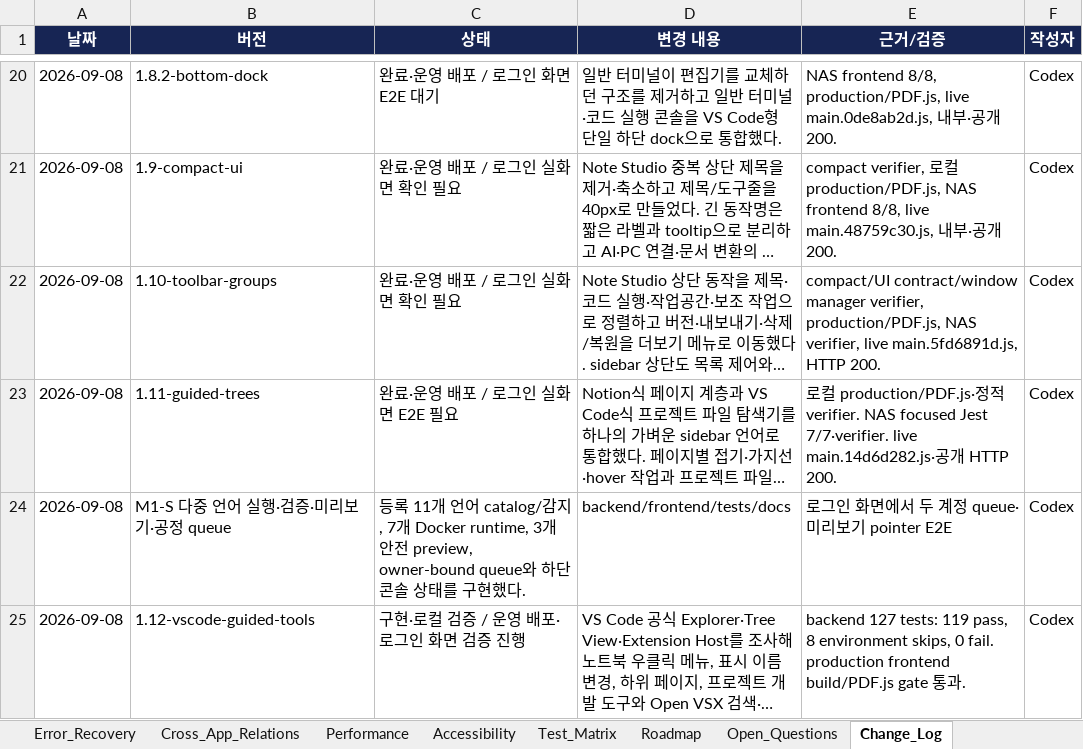
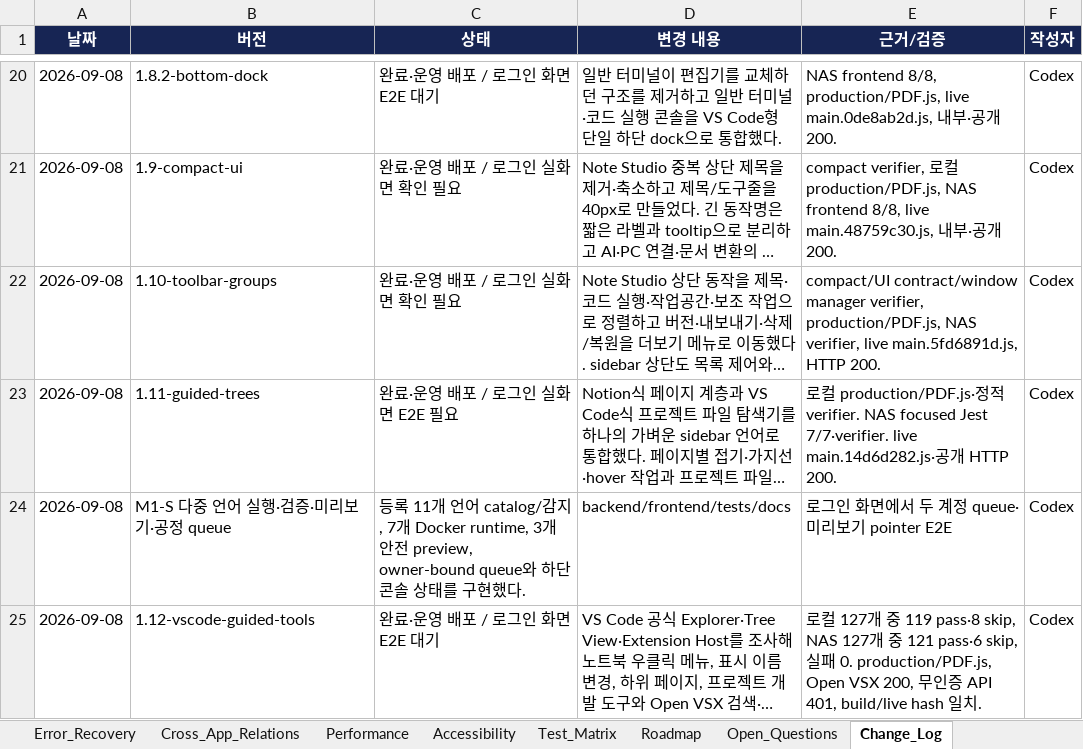
Before and after one commit to CLim020924/NAS_dev, an Excel workbook: docs/programs/NAS_NOTE_STUDIO_SPEC.xlsx, sheet Change_Log, drawn as a sheet; only a part is shown, gaps mark what is left out; long unchanged cells end in …; values as stored, in another font and other column widths than the file's, no borders; table styles not drawn; the diff names each change by its address in the sheet, - before the commit and + after, or states it on an @@ line.

```diff
--- a/docs/programs/NAS_NOTE_STUDIO_SPEC.xlsx (sheet Change_Log)
+++ b/docs/programs/NAS_NOTE_STUDIO_SPEC.xlsx (sheet Change_Log)
-C25 (상태): 구현·로컬 검증 / 운영 배포·로그인 화면 검증 진행
+C25 (상태): 완료·운영 배포 / 로그인 화면 E2E 대기
-E25 (근거/검증): backend 127 tests: 119 pass, 8 environment skips, 0 fail. production frontend build/PDF.js gate 통과.
+E25 (근거/검증): 로컬 127개 중 119 pass·8 skip, NAS 127개 중 121 pass·6 skip, 실패 0. production/PDF.js, Open VSX 200, 무인증 API 401, build/live hash 일치.
```
Also changed, not shown: docs/NAS_PROJECT_LOG.xlsx, 1 other file.
